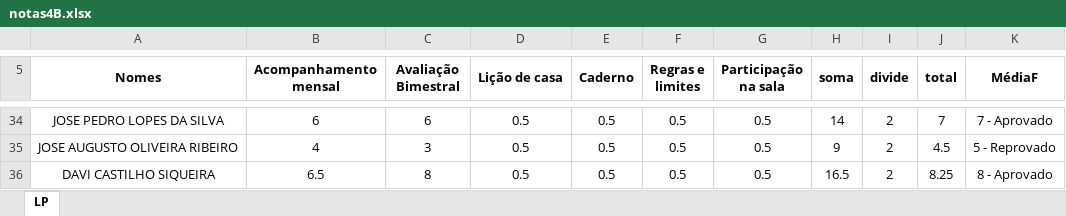
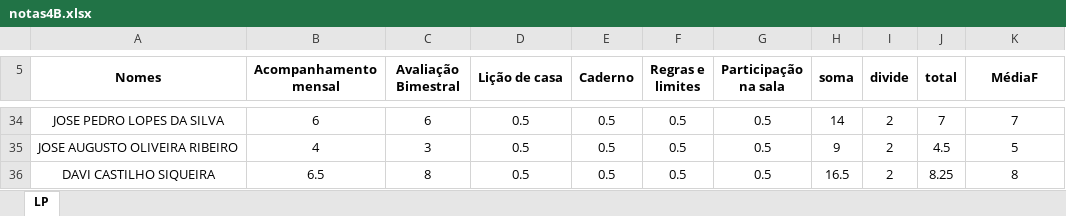
Before and after one commit to JuliaPrin3298/Pipline-Leitura-de-Notas, an Excel workbook: notas4B.xlsx, sheet LP, drawn as a sheet; only a part is shown, gaps mark what is left out; values as stored, in another font and other column widths than the file's, no borders; the diff covers the shown part only; the diff names each change by its address in the sheet, - before the commit and + after, or states it on an @@ line.

Commit message:
Ajustando o documento xlsx e definindo a média

```diff
--- a/notas4B.xlsx (sheet LP)
+++ b/notas4B.xlsx (sheet LP)
-K34 (MédiaF): 7 - Aprovado
+K34 (MédiaF): 7
-K35 (MédiaF): 5 - Reprovado
+K35 (MédiaF): 5
-K36 (MédiaF): 8 - Aprovado
+K36 (MédiaF): 8
```
Also changed, not shown: 27 edited cells elsewhere in this sheet, 1 other file.
